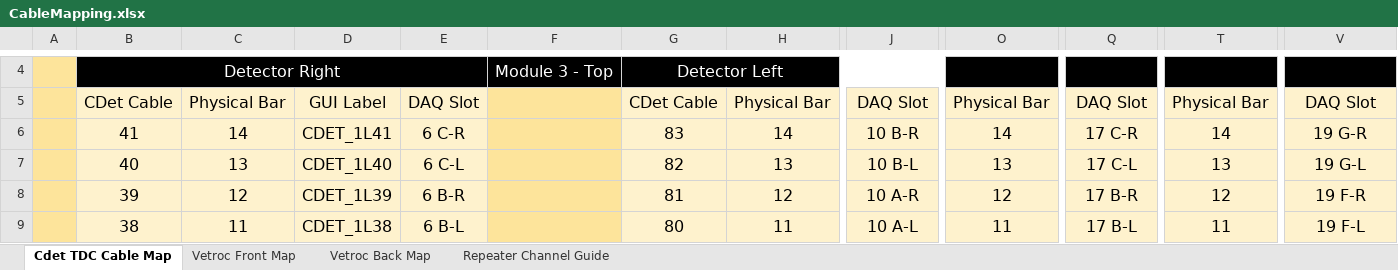
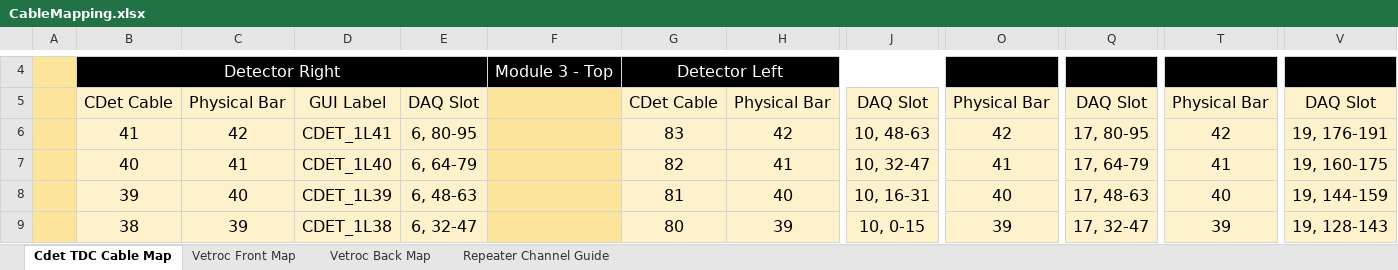
Before and after one commit to btspaude/CDet, an Excel workbook: Cables and Labels/CableMapping.xlsx, sheet Cdet TDC Cable Map, drawn as a sheet; only a part is shown, gaps mark what is left out; values as stored, in another font and other column widths than the file's, no borders; the diff covers the shown part only; the diff names each change by its address in the sheet, - before the commit and + after, or states it on an @@ line.

```diff
--- a/Cables and Labels/CableMapping.xlsx (sheet Cdet TDC Cable Map)
+++ b/Cables and Labels/CableMapping.xlsx (sheet Cdet TDC Cable Map)
-C6: 14
+C6: 42
-E6: 6 C-R
+E6: 6, 80-95
-H6: 14
+H6: 42
-J6: 10 B-R
+J6: 10, 48-63
-O6: 14
+O6: 42
-Q6: 17 C-R
+Q6: 17, 80-95
-T6: 14
+T6: 42
-V6: 19 G-R
+V6: 19, 176-191
-C7: 13
+C7: 41
-E7: 6 C-L
+E7: 6, 64-79
-H7: 13
+H7: 41
-J7: 10 B-L
+J7: 10, 32-47
-O7: 13
+O7: 41
-Q7: 17 C-L
+Q7: 17, 64-79
-T7: 13
+T7: 41
-V7: 19 G-L
+V7: 19, 160-175
-C8: 12
+C8: 40
-E8: 6 B-R
+E8: 6, 48-63
-H8: 12
+H8: 40
-J8: 10 A-R
+J8: 10, 16-31
-O8: 12
+O8: 40
-Q8: 17 B-R
+Q8: 17, 48-63
-T8: 12
+T8: 40
-V8: 19 F-R
+V8: 19, 144-159
-C9: 11
+C9: 39
-E9: 6 B-L
+E9: 6, 32-47
-H9: 11
+H9: 39
-J9: 10 A-L
+J9: 10, 0-15
-O9: 11
+O9: 39
-Q9: 17 B-L
+Q9: 17, 32-47
-T9: 11
+T9: 39
-V9: 19 F-L
+V9: 19, 128-143
```
Also changed, not shown: 248 edited cells elsewhere in this sheet, TDC_GUI2CRATE_COVERSION.xlsx.
